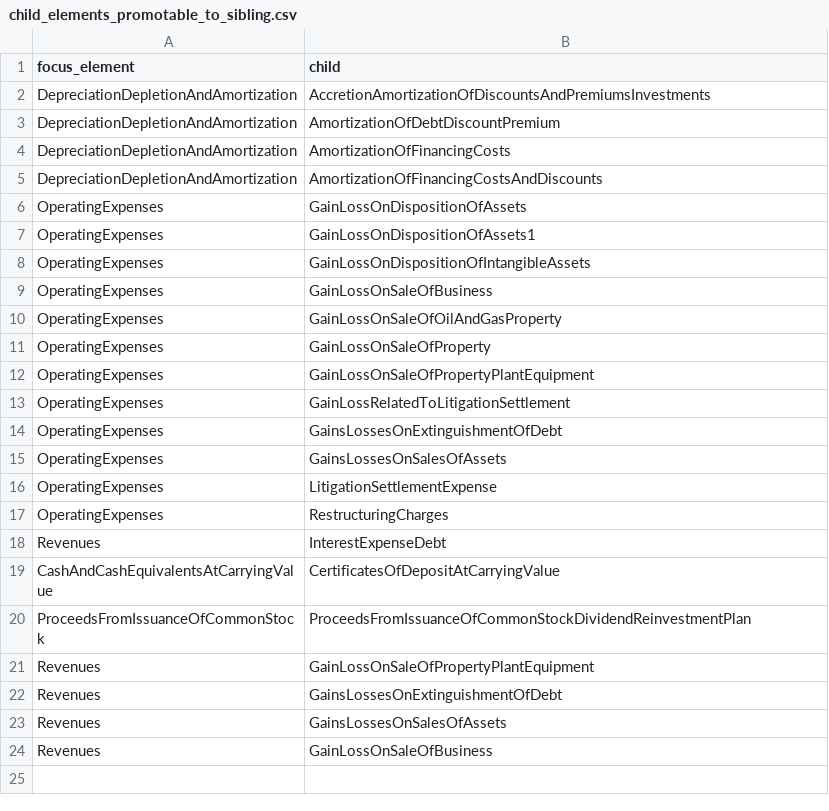
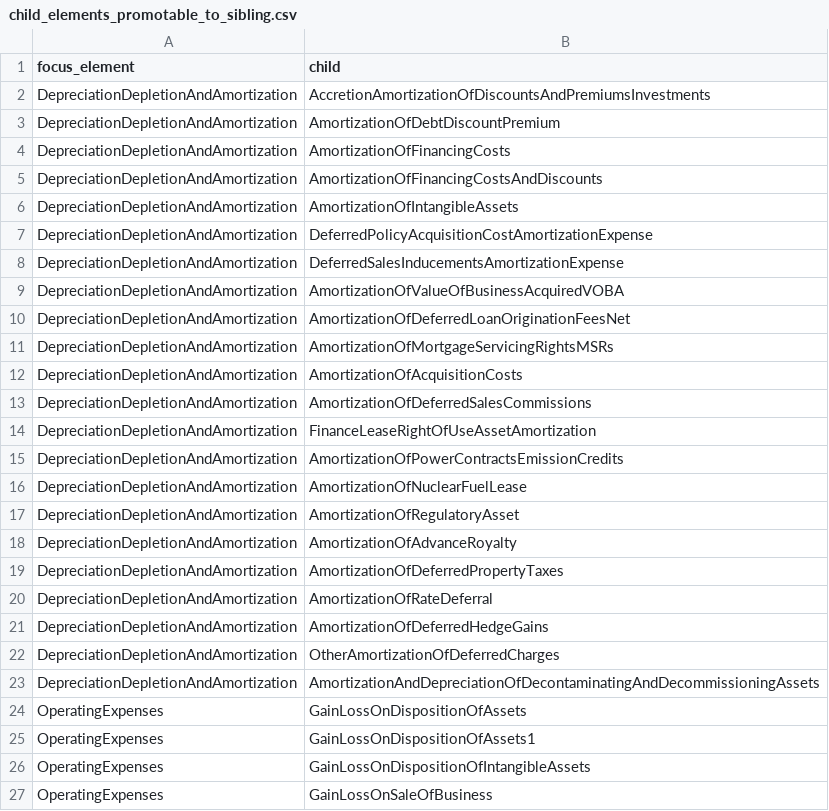
Before and after one commit to DataQualityCommittee/dqc_us_rules, a CSV file: dqc_us_rules/resources/DQC_US_0081/child_elements_promotable_to_sibling.csv, drawn as a sheet; only a part is shown; the shorter side is filled out with more unchanged rows.

Commit message:
Updated for rule 81 exceptions

```diff
--- a/dqc_us_rules/resources/DQC_US_0081/child_elements_promotable_to_sibling.csv
+++ b/dqc_us_rules/resources/DQC_US_0081/child_elements_promotable_to_sibling.csv
@@ -5,2 +5,20 @@ DepreciationDepletionAndAmortization,AmortizationOfFinancingCosts
 DepreciationDepletionAndAmortization,AmortizationOfFinancingCostsAndDiscounts
+DepreciationDepletionAndAmortization,AmortizationOfIntangibleAssets
+DepreciationDepletionAndAmortization,DeferredPolicyAcquisitionCostAmortizationExpense
+DepreciationDepletionAndAmortization,DeferredSalesInducementsAmortizationExpense
+DepreciationDepletionAndAmortization,AmortizationOfValueOfBusinessAcquiredVOBA
+DepreciationDepletionAndAmortization,AmortizationOfDeferredLoanOriginationFeesNet
+DepreciationDepletionAndAmortization,AmortizationOfMortgageServicingRightsMSRs
+DepreciationDepletionAndAmortization,AmortizationOfAcquisitionCosts
+DepreciationDepletionAndAmortization,AmortizationOfDeferredSalesCommissions
+DepreciationDepletionAndAmortization,FinanceLeaseRightOfUseAssetAmortization
+DepreciationDepletionAndAmortization,AmortizationOfPowerContractsEmissionCredits
+DepreciationDepletionAndAmortization,AmortizationOfNuclearFuelLease
+DepreciationDepletionAndAmortization,AmortizationOfRegulatoryAsset
+DepreciationDepletionAndAmortization,AmortizationOfAdvanceRoyalty
+DepreciationDepletionAndAmortization,AmortizationOfDeferredPropertyTaxes
+DepreciationDepletionAndAmortization,AmortizationOfRateDeferral
+DepreciationDepletionAndAmortization,AmortizationOfDeferredHedgeGains
+DepreciationDepletionAndAmortization,OtherAmortizationOfDeferredCharges
+DepreciationDepletionAndAmortization,AmortizationAndDepreciationOfDecontaminatingAndDecommissioningAssets
 OperatingExpenses,GainLossOnDispositionOfAssets
```
Also changed, not shown: 5 other files.
